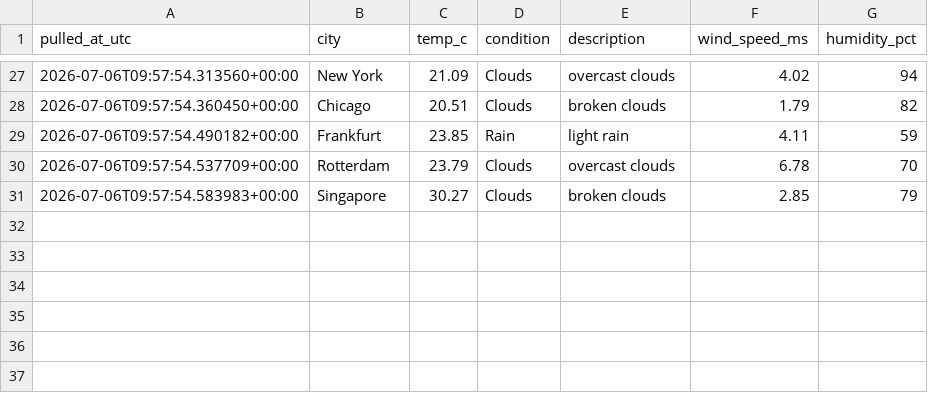
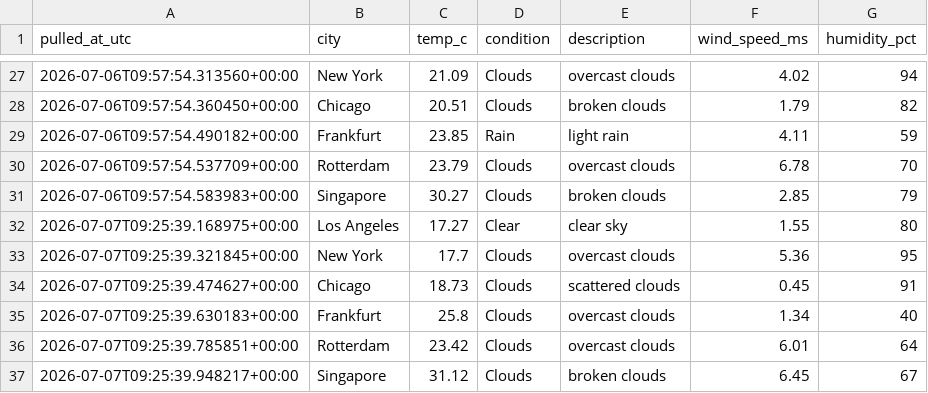
Before and after one commit to Aditya-Kadam-304/logistics-delivery-dashboard, a CSV file: data/processed/weather_log.csv, drawn as a sheet; only a part is shown, gaps mark what is left out; the diff names each change by its address in the sheet, - before the commit and + after, or states it on an @@ line.

```diff
--- a/data/processed/weather_log.csv
+++ b/data/processed/weather_log.csv
+row 32: 2026-07-07T09:25:39.168975+00:00 | Los Angeles | 17.27 | Clear | clear sky | 1.55 | 80
+row 33: 2026-07-07T09:25:39.321845+00:00 | New York | 17.7 | Clouds | overcast clouds | 5.36 | 95
+row 34: 2026-07-07T09:25:39.474627+00:00 | Chicago | 18.73 | Clouds | scattered clouds | 0.45 | 91
+row 35: 2026-07-07T09:25:39.630183+00:00 | Frankfurt | 25.8 | Clouds | overcast clouds | 1.34 | 40
+row 36: 2026-07-07T09:25:39.785851+00:00 | Rotterdam | 23.42 | Clouds | overcast clouds | 6.01 | 64
+row 37: 2026-07-07T09:25:39.948217+00:00 | Singapore | 31.12 | Clouds | broken clouds | 6.45 | 67
```
